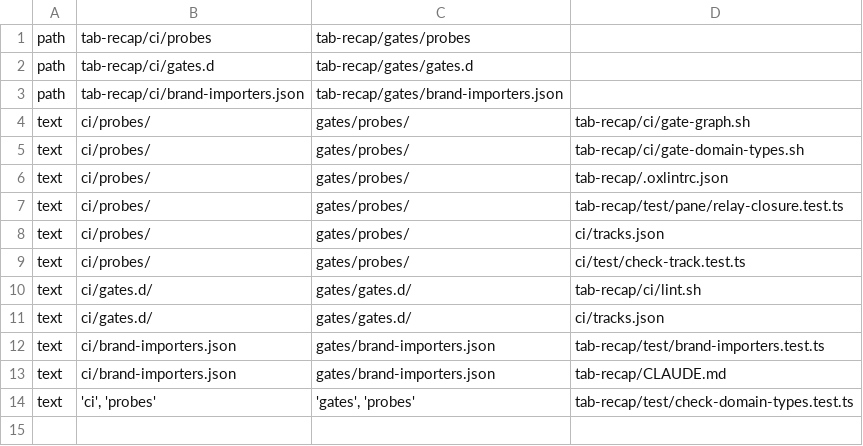
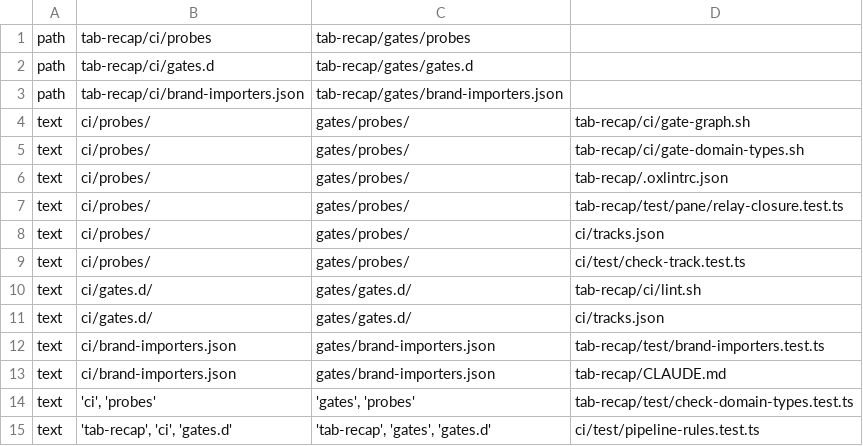
Before and after one commit to crisap94/herdr-plugins, a TSV file: ci/codemod/moves/CI-C4a.tsv, drawn as a sheet.

```diff
--- a/ci/codemod/moves/CI-C4a.tsv
+++ b/ci/codemod/moves/CI-C4a.tsv
@@ -14 +14,2 @@ text	ci/brand-importers.json	gates/brand-importers.json	tab-recap/CLAUDE.md
 text	'ci', 'probes'	'gates', 'probes'	tab-recap/test/check-domain-types.test.ts
+text	'tab-recap', 'ci', 'gates.d'	'tab-recap', 'gates', 'gates.d'	ci/test/pipeline-rules.test.ts
```
Also changed, not shown: 1 other file.
